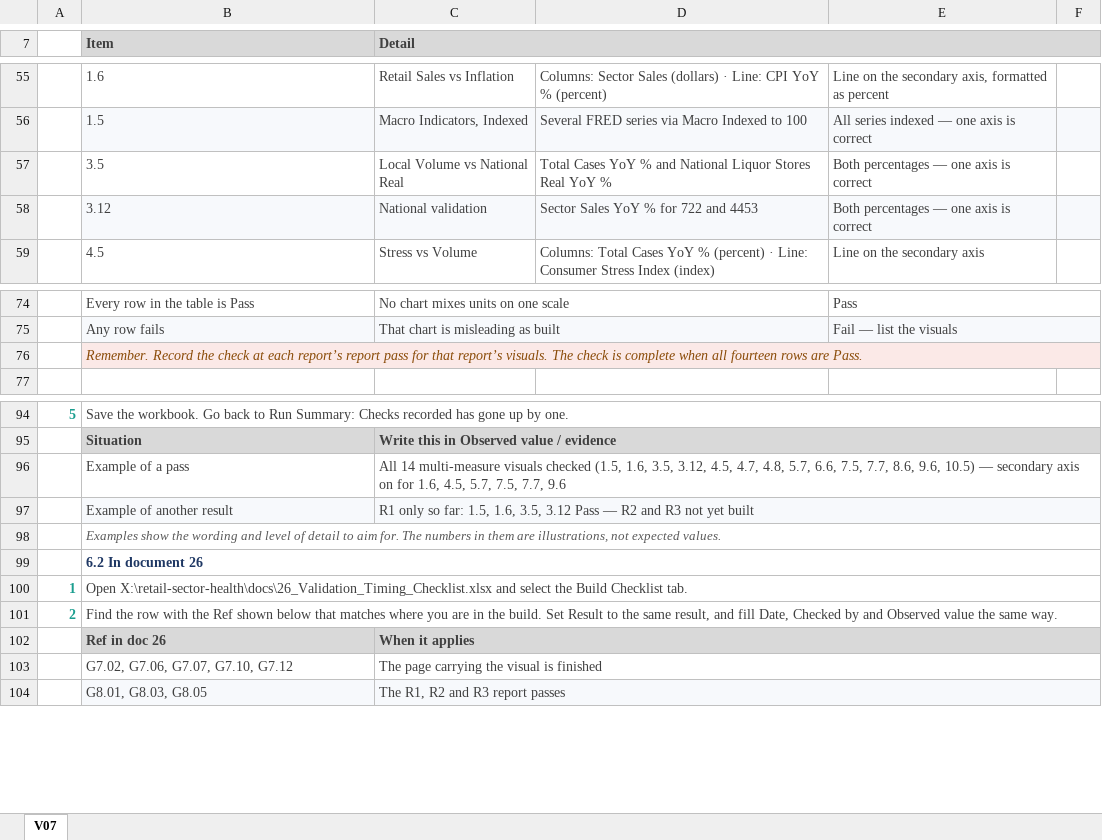
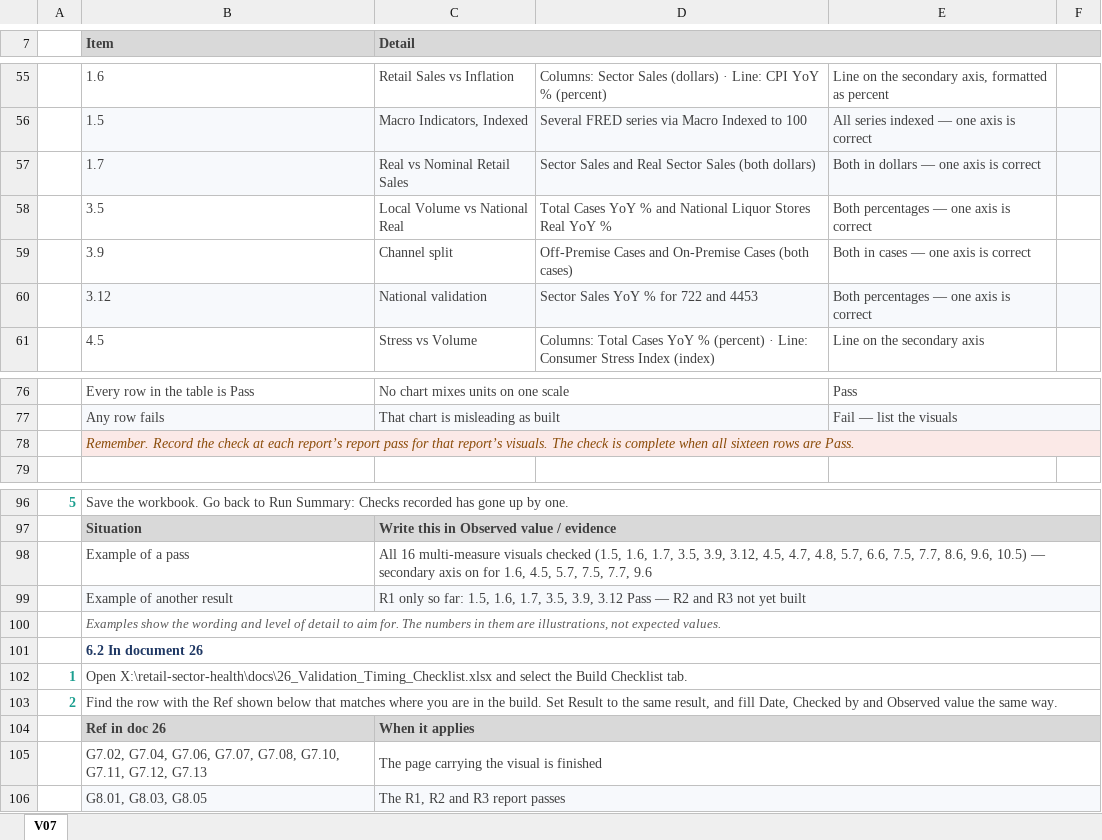
Before and after one commit to EvyLynne/retail-sector-health, an Excel workbook: docs/validation/V07_Measure_Unit_Consistency.xlsx, sheet V07, drawn as a sheet; only a part is shown, gaps mark what is left out; values as stored, in another font and other column widths than the file's, no borders; conditional formats not drawn; addresses are those after the commit; the diff names each change by its address in the sheet, - before the commit and + after, or states it on an @@ line.

```diff
--- a/docs/validation/V07_Measure_Unit_Consistency.xlsx (sheet V07)
+++ b/docs/validation/V07_Measure_Unit_Consistency.xlsx (sheet V07)
+row 57:  | 1.7 | Real vs Nominal Retail Sales | Sector Sales and Real Sector Sales (both dollars) | Both in dollars — one axis is correct
+row 59:  | 3.9 | Channel split | Off-Premise Cases and On-Premise Cases (both cases) | Both in cases — one axis is correct
-B78 (Item): …when all fourteen rows are…
+B78 (Item): …when all sixteen rows are…
-C98 (Detail): All 14 multi-measure visuals checked (1.5, 1.6, 3.5, 3.12, 4.5,…
+C98 (Detail): All 16 multi-measure visuals checked (1.5, 1.6, 1.7, 3.5, 3.9, 3.12, 4.5,…
-C99 (Detail): …1.5, 1.6, 3.5, 3.12 Pass…
+C99 (Detail): …1.5, 1.6, 1.7, 3.5, 3.9, 3.12 Pass…
-B105 (Item): G7.02, G7.06, G7.07, G7.10, G7.12
+B105 (Item): G7.02, G7.04, G7.06, G7.07, G7.08, G7.10, G7.11, G7.12, G7.13
```
Also changed, not shown: docs/validation/V01_Staged_vs_Loaded_Rows.xlsx, docs/validation/V08_Cases_vs_Dollars_Separation.xlsx, 46 other files.
